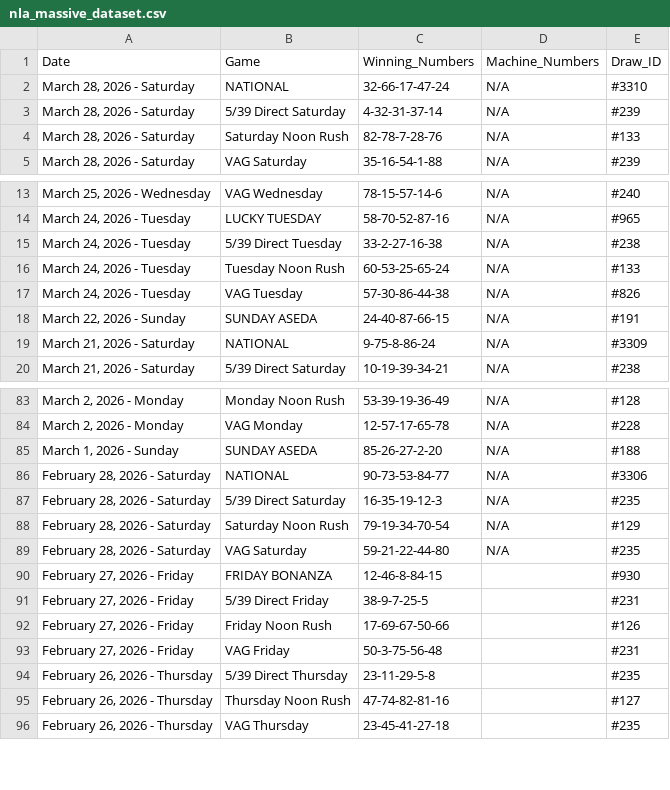
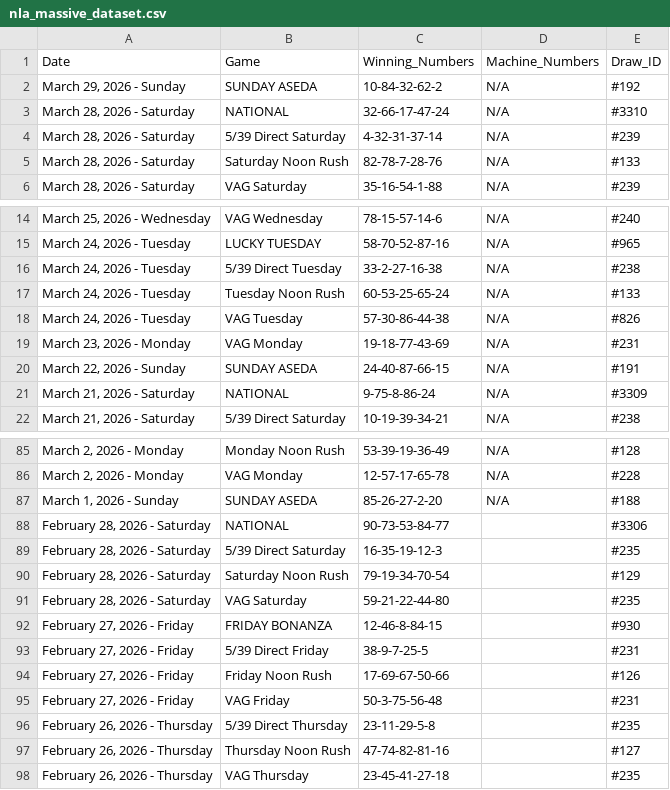
Before and after one commit to mrstephan404-hue/nla-data-repo, a CSV file: nla_massive_dataset.csv, drawn as a sheet; only a part is shown, gaps mark what is left out.

```diff
--- a/nla_massive_dataset.csv
+++ b/nla_massive_dataset.csv
@@ -1,2 +1,3 @@
 Date,Game,Winning_Numbers,Machine_Numbers,Draw_ID
+"March 29, 2026 - Sunday",SUNDAY ASEDA,10-84-32-62-2,N/A,#192
 "March 28, 2026 - Saturday",NATIONAL,32-66-17-47-24,N/A,#3310
@@ -17,2 +18,3 @@ Date,Game,Winning_Numbers,Machine_Numbers,Draw_ID
 "March 24, 2026 - Tuesday",VAG Tuesday,57-30-86-44-38,N/A,#826
+"March 23, 2026 - Monday",VAG Monday,19-18-77-43-69,N/A,#231
 "March 22, 2026 - Sunday",SUNDAY ASEDA,24-40-87-66-15,N/A,#191
@@ -85,6 +87,6 @@ Date,Game,Winning_Numbers,Machine_Numbers,Draw_ID
 "March 1, 2026 - Sunday",SUNDAY ASEDA,85-26-27-2-20,N/A,#188
-"February 28, 2026 - Saturday",NATIONAL,90-73-53-84-77,N/A,#3306
-"February 28, 2026 - Saturday",5/39 Direct Saturday,16-35-19-12-3,N/A,#235
-"February 28, 2026 - Saturday",Saturday Noon Rush,79-19-34-70-54,N/A,#129
-"February 28, 2026 - Saturday",VAG Saturday,59-21-22-44-80,N/A,#235
+"February 28, 2026 - Saturday",NATIONAL,90-73-53-84-77,,#3306
+"February 28, 2026 - Saturday",5/39 Direct Saturday,16-35-19-12-3,,#235
+"February 28, 2026 - Saturday",Saturday Noon Rush,79-19-34-70-54,,#129
+"February 28, 2026 - Saturday",VAG Saturday,59-21-22-44-80,,#235
 "February 27, 2026 - Friday",FRIDAY BONANZA,12-46-8-84-15,,#930
```
